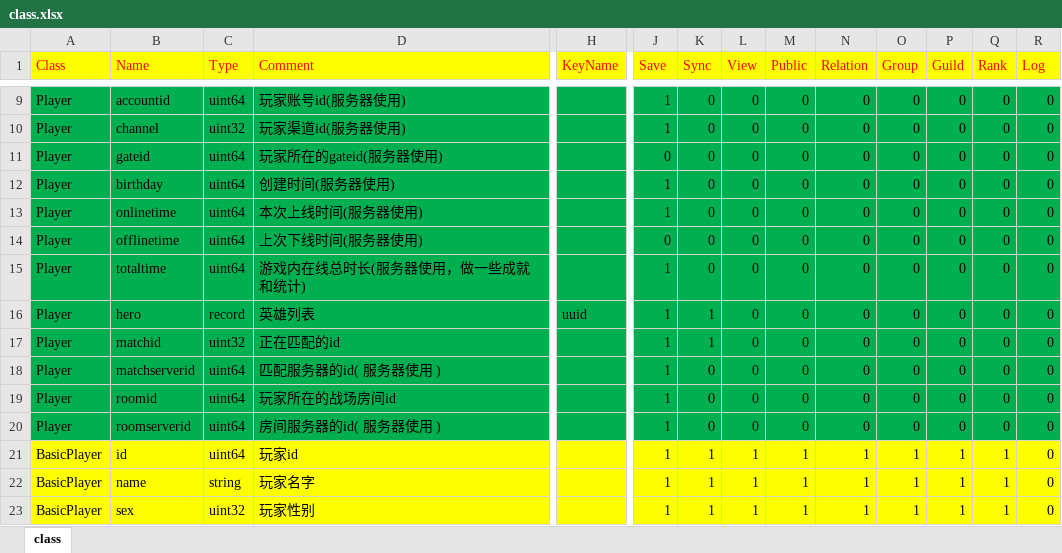
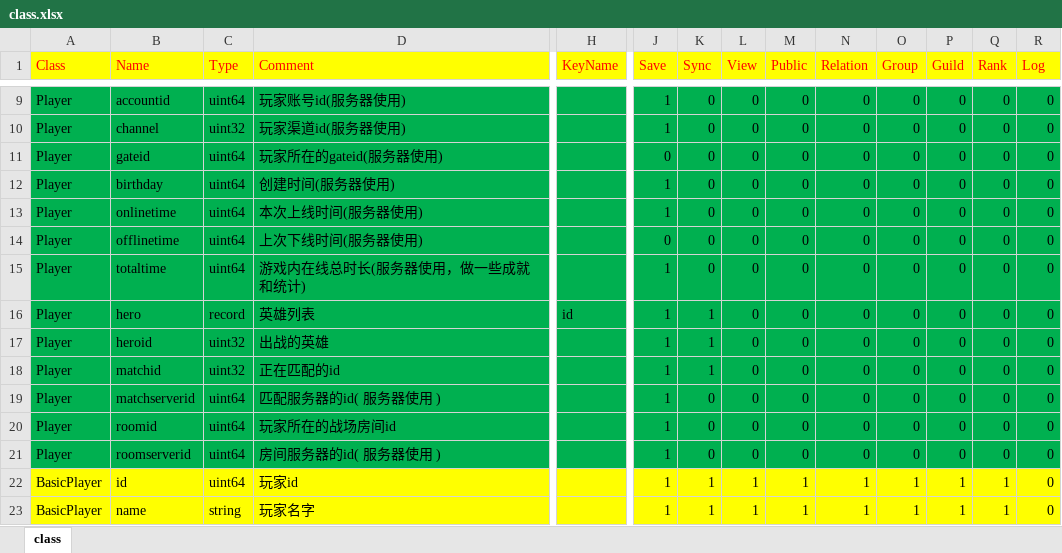
Before and after one commit to lori227/Fighter, an Excel workbook: Resource/excel/class.xlsx, sheet class, drawn as a sheet; only a part is shown, gaps mark what is left out; the shorter side is filled out with more unchanged rows; values as stored, in another font and other column widths than the file's, no borders; rows hold the shown columns only; the diff covers the shown part only; the diff names each change by its address in the sheet, - before the commit and + after, or states it on an @@ line.

```diff
--- a/Resource/excel/class.xlsx (sheet class)
+++ b/Resource/excel/class.xlsx (sheet class)
-H16 (KeyName): uuid
+H16 (KeyName): id
+row 17: Player | heroid | uint32 | 出战的英雄 |  | 1 | 1 | 0 | 0 | 0 | 0 | 0 | 0 | 0
```
Also changed, not shown: 18 removed rows and 3 edited cells elsewhere in this sheet, Resource/excel/enter.xlsx, Resource/excel/hero.xlsx, 41 other files.
